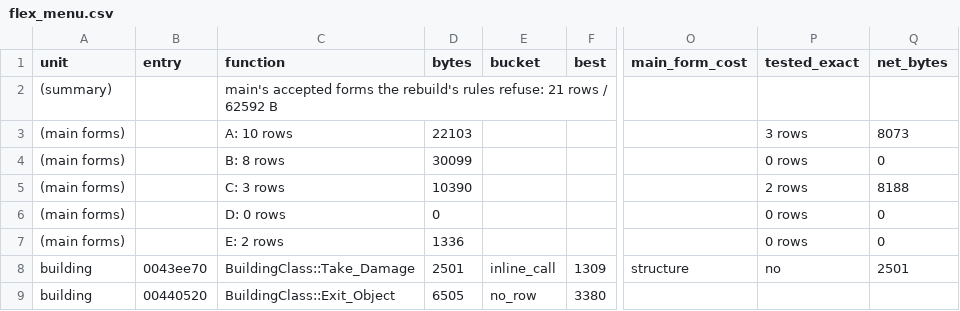
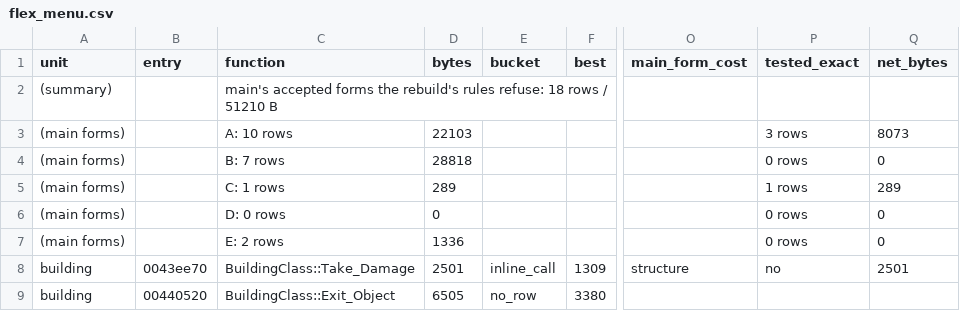
Before and after one commit to meastes/redalert2-decomp, a CSV file: manifests/flex_menu.csv, drawn as a sheet; only a part is shown, gaps mark what is left out; the diff covers the shown part only; the diff names each change by its address in the sheet, - before the commit and + after, or states it on an @@ line.

```diff
--- a/manifests/flex_menu.csv
+++ b/manifests/flex_menu.csv
-C2 (function): …rules refuse: 21 rows / 62592 B
+C2 (function): …rules refuse: 18 rows / 51210 B
-C4 (function): B: 8 rows
+C4 (function): B: 7 rows
-D4 (bytes): 30099
+D4 (bytes): 28818
-C5 (function): C: 3 rows
+C5 (function): C: 1 rows
-D5 (bytes): 10390
+D5 (bytes): 289
-P5 (tested_exact): 2 rows
+P5 (tested_exact): 1 rows
-Q5 (net_bytes): 8188
+Q5 (net_bytes): 289
```
Also changed, not shown: 11 removed rows and 9 edited cells elsewhere in this file, manifests/b_log_f66.csv, manifests/b_log_o96.csv, 40 other files.
